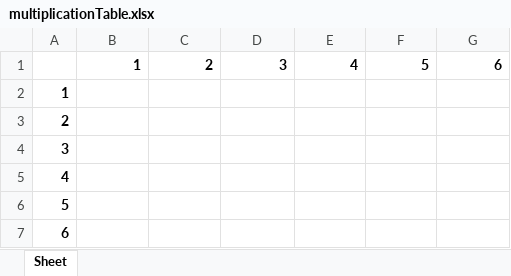
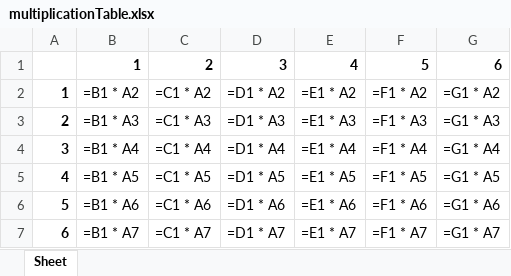
Before and after one commit to l-m-meyer/automate-python-book, an Excel workbook: ch13/practice/multiplicationTable.xlsx, sheet Sheet, drawn as a sheet; values as stored, in another font and other column widths than the file's, no borders; formulas without a stored value are shown as written; the diff names each change by its address in the sheet, - before the commit and + after, or states it on an @@ line.

Commit message:
adds formula to calculate values for each cell

```diff
--- a/ch13/practice/multiplicationTable.xlsx (sheet Sheet)
+++ b/ch13/practice/multiplicationTable.xlsx (sheet Sheet)
-B2: (empty)
+B2: =B1 * A2
-C2: (empty)
+C2: =C1 * A2
-D2: (empty)
+D2: =D1 * A2
-E2: (empty)
+E2: =E1 * A2
-F2: (empty)
+F2: =F1 * A2
-G2: (empty)
+G2: =G1 * A2
-B3: (empty)
+B3: =B1 * A3
-C3: (empty)
+C3: =C1 * A3
-D3: (empty)
+D3: =D1 * A3
-E3: (empty)
+E3: =E1 * A3
-F3: (empty)
+F3: =F1 * A3
-G3: (empty)
+G3: =G1 * A3
-B4: (empty)
+B4: =B1 * A4
-C4: (empty)
+C4: =C1 * A4
-D4: (empty)
+D4: =D1 * A4
-E4: (empty)
+E4: =E1 * A4
-F4: (empty)
+F4: =F1 * A4
-G4: (empty)
+G4: =G1 * A4
-B5: (empty)
+B5: =B1 * A5
-C5: (empty)
+C5: =C1 * A5
-D5: (empty)
+D5: =D1 * A5
-E5: (empty)
+E5: =E1 * A5
-F5: (empty)
+F5: =F1 * A5
-G5: (empty)
+G5: =G1 * A5
-B6: (empty)
+B6: =B1 * A6
-C6: (empty)
+C6: =C1 * A6
-D6: (empty)
+D6: =D1 * A6
-E6: (empty)
+E6: =E1 * A6
-F6: (empty)
+F6: =F1 * A6
-G6: (empty)
+G6: =G1 * A6
-B7: (empty)
+B7: =B1 * A7
-C7: (empty)
+C7: =C1 * A7
-D7: (empty)
+D7: =D1 * A7
-E7: (empty)
+E7: =E1 * A7
-F7: (empty)
+F7: =F1 * A7
-G7: (empty)
+G7: =G1 * A7
```
Also changed, not shown: 1 other file.
